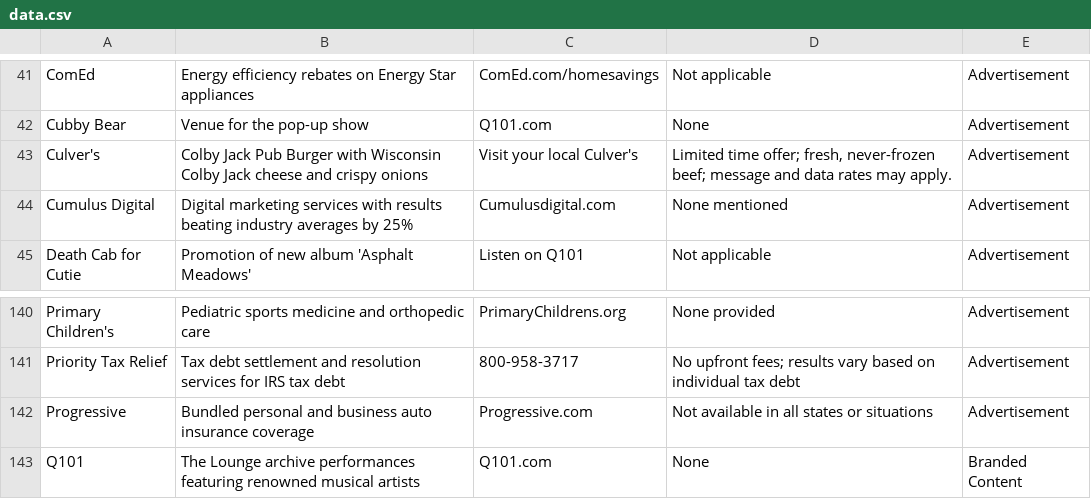
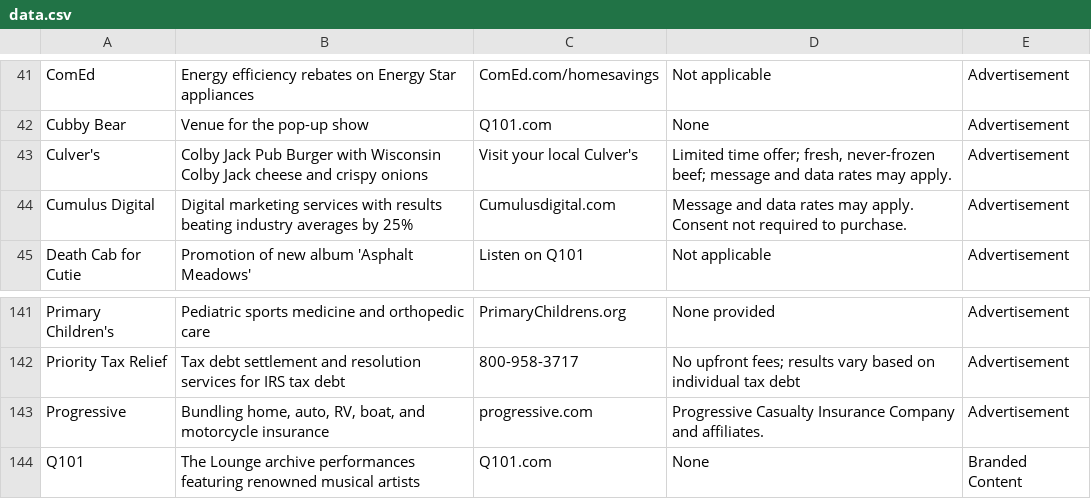
Before and after one commit to MATR-Technologies/ReplayAdsViewer, a CSV file: data.csv, drawn as a sheet; only a part is shown, gaps mark what is left out; the diff covers the shown part only.

Commit message:
Auto-update CSV data

```diff
--- a/data.csv
+++ b/data.csv
@@ -43,3 +43,3 @@
 "Culver's","Colby Jack Pub Burger with Wisconsin Colby Jack cheese and crispy onions","Visit your local Culver's","Limited time offer; fresh, never-frozen beef; message and data rates may apply.","Advertisement"
-"Cumulus Digital","Digital marketing services with results beating industry averages by 25%","Cumulusdigital.com","None mentioned","Advertisement"
+"Cumulus Digital","Digital marketing services with results beating industry averages by 25%","Cumulusdigital.com","Message and data rates may apply. Consent not required to purchase.","Advertisement"
 "Death Cab for Cutie","Promotion of new album 'Asphalt Meadows'","Listen on Q101","Not applicable","Advertisement"
@@ -141,3 +142,3 @@
 "Priority Tax Relief","Tax debt settlement and resolution services for IRS tax debt","800-958-3717","No upfront fees; results vary based on individual tax debt","Advertisement"
-"Progressive","Bundled personal and business auto insurance coverage","Progressive.com","Not available in all states or situations","Advertisement"
+"Progressive","Bundling home, auto, RV, boat, and motorcycle insurance","progressive.com","Progressive Casualty Insurance Company and affiliates.","Advertisement"
 "Q101","The Lounge archive performances featuring renowned musical artists","Q101.com","None","Branded Content"
```
Also changed, not shown: 2 added rows and 14 edited cells elsewhere in this file.
